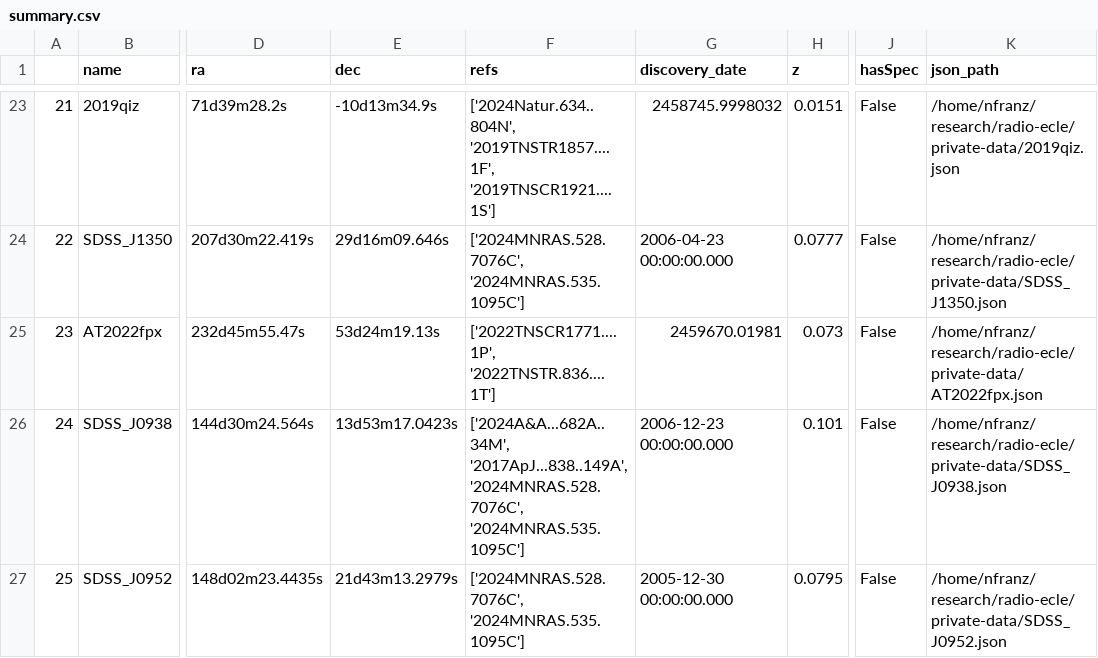
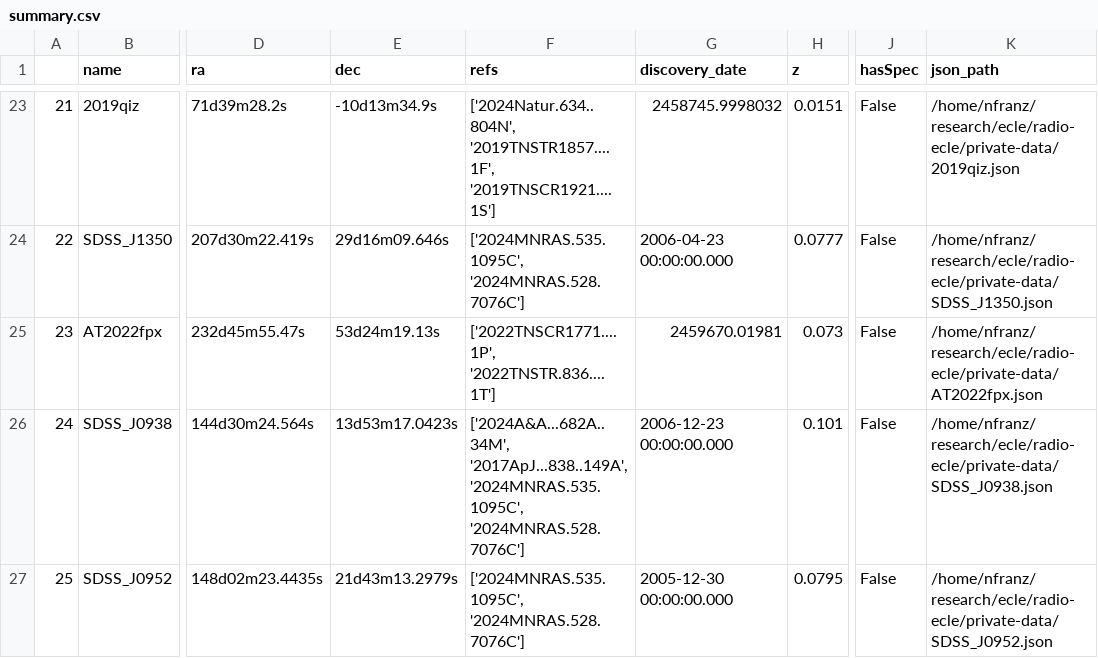
Before and after one commit to noahfranz13/radio-ecle, a CSV file: private-data/summary.csv, drawn as a sheet; only a part is shown, gaps mark what is left out; the diff covers the shown part only; the diff names each change by its address in the sheet, - before the commit and + after, or states it on an @@ line.

```diff
--- a/private-data/summary.csv
+++ b/private-data/summary.csv
-K23 (json_path): /home/nfranz/research/radio-ecle/private-data/2019qiz.json
+K23 (json_path): /home/nfranz/research/ecle/radio-ecle/private-data/2019qiz.json
-F24 (refs): ['2024MNRAS.528.7076C', '2024MNRAS.535.1095C']
+F24 (refs): ['2024MNRAS.535.1095C', '2024MNRAS.528.7076C']
-K24 (json_path): /home/nfranz/research/radio-ecle/private-data/SDSS_J1350.json
+K24 (json_path): /home/nfranz/research/ecle/radio-ecle/private-data/SDSS_J1350.json
-K25 (json_path): /home/nfranz/research/radio-ecle/private-data/AT2022fpx.json
+K25 (json_path): /home/nfranz/research/ecle/radio-ecle/private-data/AT2022fpx.json
-F26 (refs): ['2024A&A...682A..34M', '2017ApJ...838..149A', '2024MNRAS.528.7076C', '2024MNRAS.535.1095C']
+F26 (refs): ['2024A&A...682A..34M', '2017ApJ...838..149A', '2024MNRAS.535.1095C', '2024MNRAS.528.7076C']
-K26 (json_path): /home/nfranz/research/radio-ecle/private-data/SDSS_J0938.json
+K26 (json_path): /home/nfranz/research/ecle/radio-ecle/private-data/SDSS_J0938.json
-F27 (refs): ['2024MNRAS.528.7076C', '2024MNRAS.535.1095C']
+F27 (refs): ['2024MNRAS.535.1095C', '2024MNRAS.528.7076C']
-K27 (json_path): /home/nfranz/research/radio-ecle/private-data/SDSS_J0952.json
+K27 (json_path): /home/nfranz/research/ecle/radio-ecle/private-data/SDSS_J0952.json
```
Also changed, not shown: 34 edited cells elsewhere in this file, SDSSJ0748-input-data.csv, ecle-radio-photometry.csv, 50 other files.
